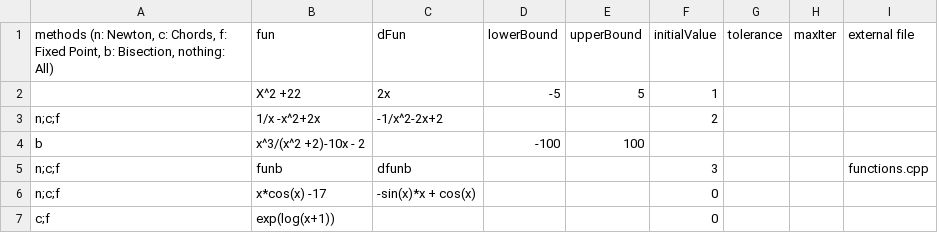
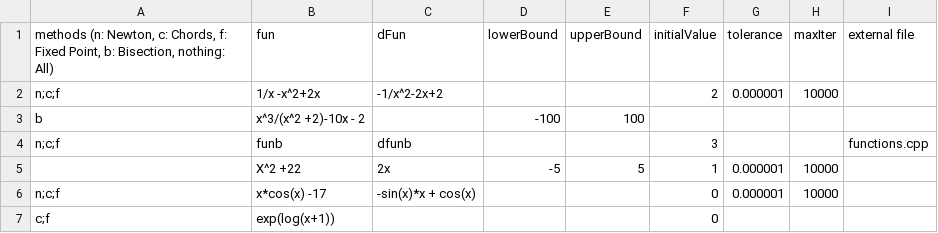
Before and after one commit to eseiler18/MATH-458-ProjectNonLinearSystems, a CSV file: data.csv, drawn as a sheet.

Commit message:
Update data.csv

```diff
--- a/data.csv
+++ b/data.csv
@@ -1,7 +1,7 @@
 "methods (n: Newton, c: Chords, f: Fixed Point, b: Bisection, nothing: All)",fun,dFun,lowerBound,upperBound,initialValue,tolerance,maxIter,external file
-,X^2 +22,2x,-5,5,1,,,
-n;c;f,1/x -x^2+2x,-1/x^2-2x+2,,,2,,,
+n;c;f,1/x -x^2+2x,-1/x^2-2x+2,,,2,0.000001,10000,
 b,x^3/(x^2 +2)-10x - 2,,-100,100,,,,
 n;c;f,funb,dfunb,,,3,,,functions.cpp
-n;c;f,x*cos(x) -17,-sin(x)*x + cos(x),,,0,,,
+,X^2 +22,2x,-5,5,1,0.000001,10000,
+n;c;f,x*cos(x) -17,-sin(x)*x + cos(x),,,0,0.000001,10000,
 c;f,exp(log(x+1)),,,,0,,,
```
